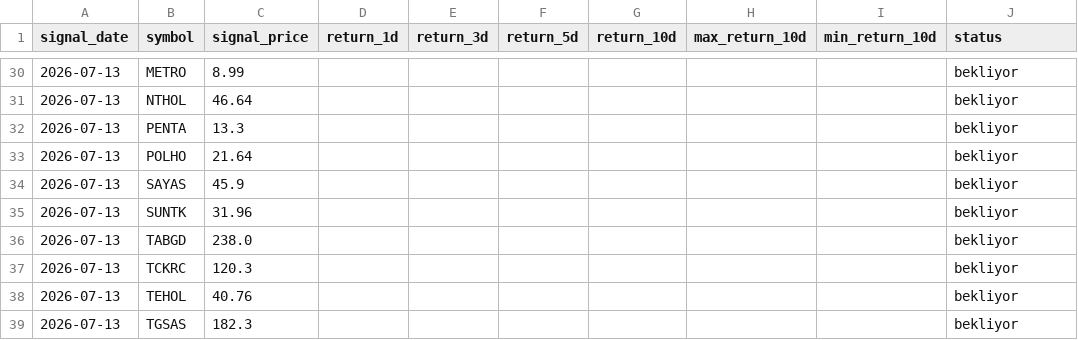
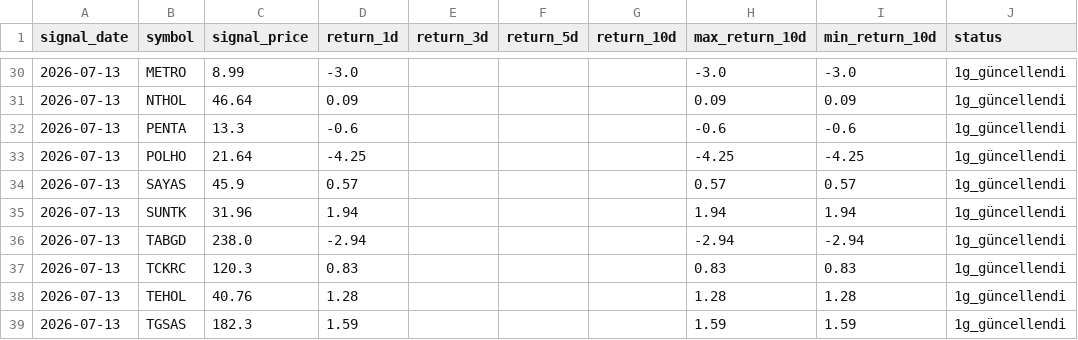
Before and after one commit to swcydsqzjb-bit/bist-bot, a CSV file: signals_history.csv, drawn as a sheet; only a part is shown, gaps mark what is left out; the diff covers the shown part only.

Commit message:
Performans geçmişini güncelle

```diff
--- a/signals_history.csv
+++ b/signals_history.csv
@@ -30,10 +30,10 @@
-2026-07-13,METRO,8.99,,,,,,,bekliyor
-2026-07-13,NTHOL,46.64,,,,,,,bekliyor
-2026-07-13,PENTA,13.3,,,,,,,bekliyor
-2026-07-13,POLHO,21.64,,,,,,,bekliyor
-2026-07-13,SAYAS,45.9,,,,,,,bekliyor
-2026-07-13,SUNTK,31.96,,,,,,,bekliyor
-2026-07-13,TABGD,238.0,,,,,,,bekliyor
-2026-07-13,TCKRC,120.3,,,,,,,bekliyor
-2026-07-13,TEHOL,40.76,,,,,,,bekliyor
-2026-07-13,TGSAS,182.3,,,,,,,bekliyor
+2026-07-13,METRO,8.99,-3.0,,,,-3.0,-3.0,1g_güncellendi
+2026-07-13,NTHOL,46.64,0.09,,,,0.09,0.09,1g_güncellendi
+2026-07-13,PENTA,13.3,-0.6,,,,-0.6,-0.6,1g_güncellendi
+2026-07-13,POLHO,21.64,-4.25,,,,-4.25,-4.25,1g_güncellendi
+2026-07-13,SAYAS,45.9,0.57,,,,0.57,0.57,1g_güncellendi
+2026-07-13,SUNTK,31.96,1.94,,,,1.94,1.94,1g_güncellendi
+2026-07-13,TABGD,238.0,-2.94,,,,-2.94,-2.94,1g_güncellendi
+2026-07-13,TCKRC,120.3,0.83,,,,0.83,0.83,1g_güncellendi
+2026-07-13,TEHOL,40.76,1.28,,,,1.28,1.28,1g_güncellendi
+2026-07-13,TGSAS,182.3,1.59,,,,1.59,1.59,1g_güncellendi
```
Also changed, not shown: 56 edited cells elsewhere in this file.
